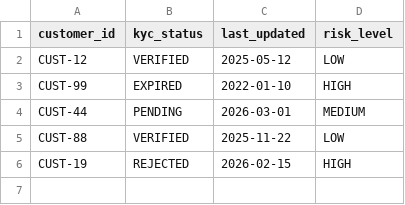
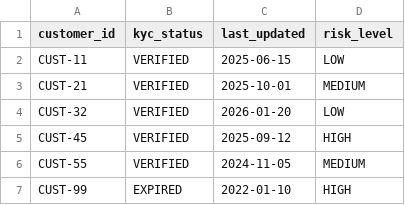
Before and after one commit to priyanshsingh11/AI-Compliance-Monitoring-Agent, a CSV file: backend/app/data/kyc_records.csv, drawn as a sheet.

```diff
--- a/backend/app/data/kyc_records.csv
+++ b/backend/app/data/kyc_records.csv
@@ -1,6 +1,7 @@
 customer_id,kyc_status,last_updated,risk_level
-CUST-12,VERIFIED,2025-05-12,LOW
+CUST-11,VERIFIED,2025-06-15,LOW
+CUST-21,VERIFIED,2025-10-01,MEDIUM
+CUST-32,VERIFIED,2026-01-20,LOW
+CUST-45,VERIFIED,2025-09-12,HIGH
+CUST-55,VERIFIED,2024-11-05,MEDIUM
 CUST-99,EXPIRED,2022-01-10,HIGH
-CUST-44,PENDING,2026-03-01,MEDIUM
-CUST-88,VERIFIED,2025-11-22,LOW
-CUST-19,REJECTED,2026-02-15,HIGH
```
Also changed, not shown: backend/app/data/transactions.csv.
